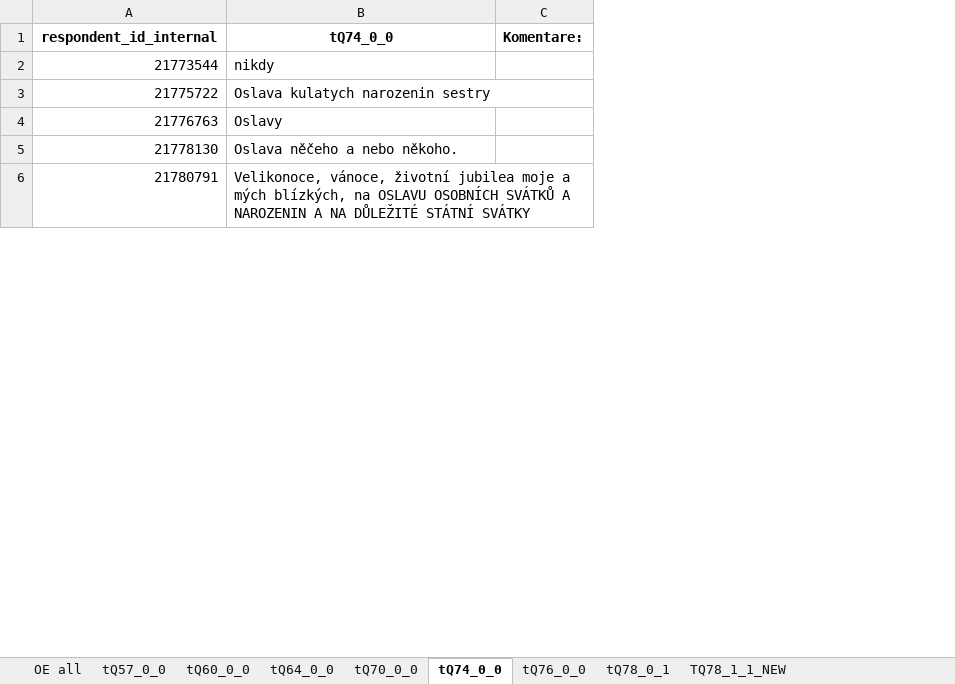
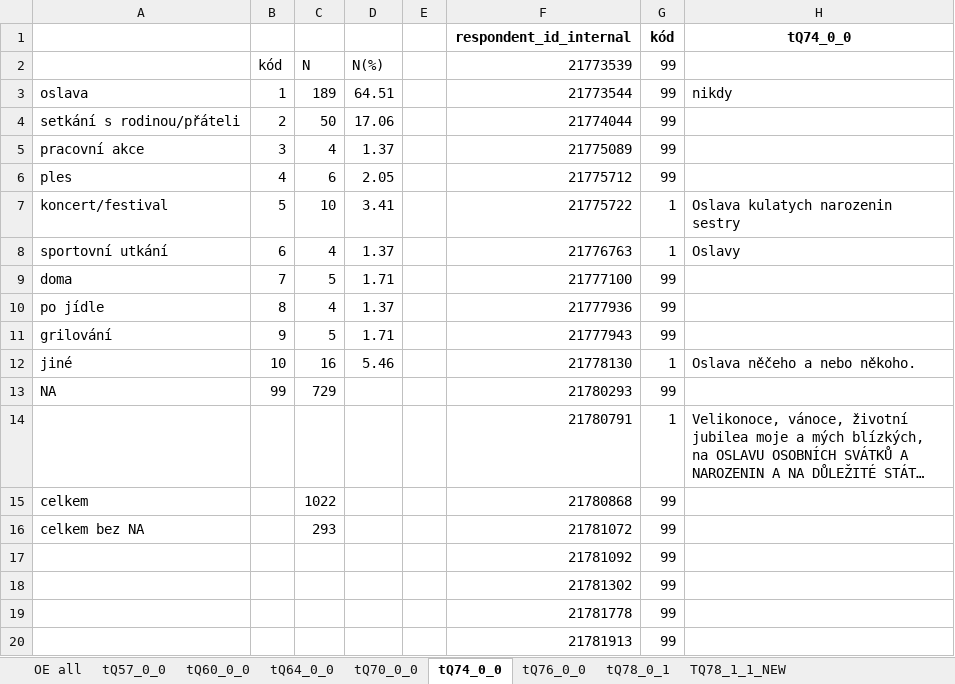
Before and after one commit to eliskavot/Nepiti, an Excel workbook: kodovani/OE_all_kodovani.xlsx, sheet tQ74_0_0, drawn as a sheet; only a part is shown; long unchanged cells end in …; values as stored, in another font and other column widths than the file's, no borders; removed rows and columns are numbered as before the commit, all else as after; the diff covers the shown part only; the diff names each change by its address in the sheet, - before the commit and + after, or states it on an @@ line.

Commit message:
kodovani Q74 hotovo

```diff
--- a/kodovani/OE_all_kodovani.xlsx (sheet tQ74_0_0)
+++ b/kodovani/OE_all_kodovani.xlsx (sheet tQ74_0_0)
+column A, row 3: oslava; rows 7-8: koncert/festival | sportovní utkání; row 12: jiné
+column B, row 3: 1; rows 7-8: 5 | 6; row 12: 10
+column C, row 3: 189; rows 7-8: 10 | 4; row 12: 16
+column D, row 3: 64.51; rows 7-8: 3.41 | 1.37; row 12: 5.46
+column E, empty
+column G (kód), row 3: 99; rows 7-8: 1 | 1; row 12: 1; row 14: 1
-column C (Komentare:), empty
+row 2:  | kód | N | N(%) |  | 21773539 | 99
+row 4: setkání s rodinou/přáteli | 2 | 50 | 17.06 |  | 21774044 | 99
+row 5: pracovní akce | 3 | 4 | 1.37 |  | 21775089 | 99
+row 6: ples | 4 | 6 | 2.05 |  | 21775712 | 99
+row 9: doma | 7 | 5 | 1.71 |  | 21777100 | 99
+row 10: po jídle | 8 | 4 | 1.37 |  | 21777936 | 99
+row 11: grilování | 9 | 5 | 1.71 |  | 21777943 | 99
+row 13: NA | 99 | 729 |  |  | 21780293 | 99
+row 15: celkem |  | 1022 |  |  | 21780868 | 99
+row 16: celkem bez NA |  | 293 |  |  | 21781072 | 99
+row 17:  |  |  |  |  | 21781092 | 99
+row 18:  |  |  |  |  | 21781302 | 99
+row 19:  |  |  |  |  | 21781778 | 99
+row 20:  |  |  |  |  | 21781913 | 99
```
Also changed, not shown: 665 added rows elsewhere in this sheet, sheet tQ70_0_0, kodovani/Q74_kod.xlsx, 2 other files.
